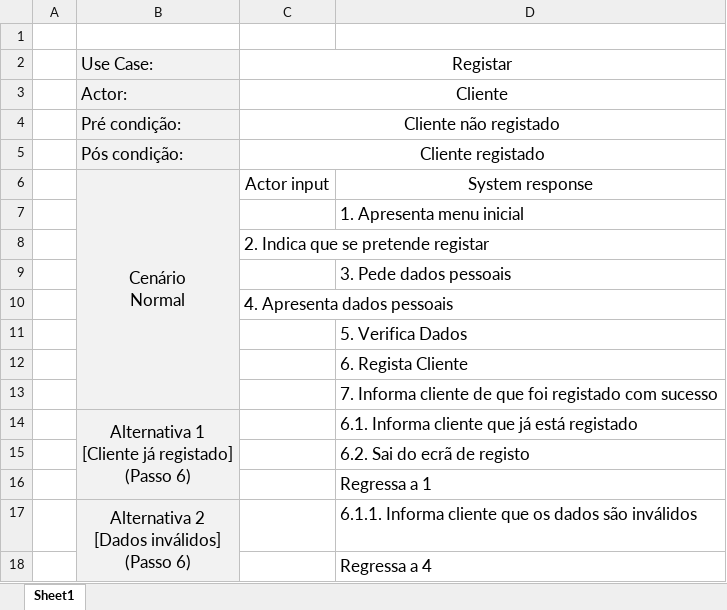
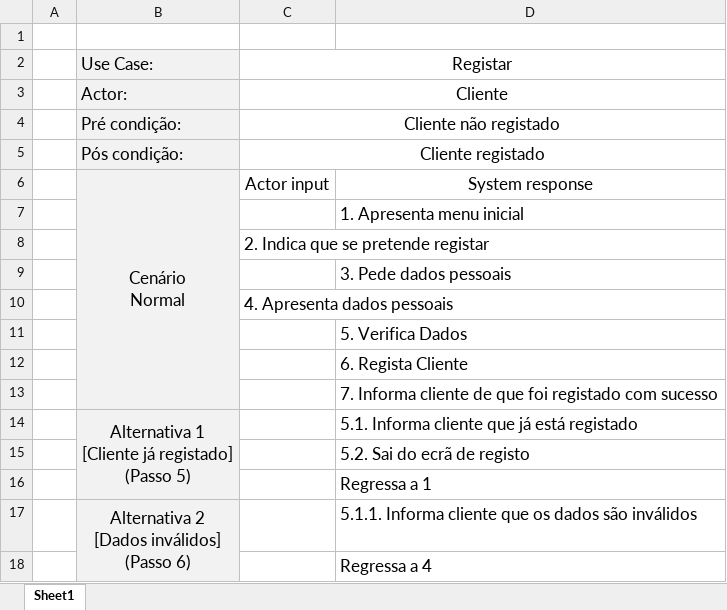
Before and after one commit to PedroCapa/DSS, an Excel workbook: Modelos UML/Descrição UseCases/Registar.xlsx, sheet Sheet1, drawn as a sheet; values as stored, in another font and other column widths than the file's, no borders; ↵ is a line break in a cell; the diff names each change by its address in the sheet, - before the commit and + after, or states it on an @@ line.

```diff
--- a/Modelos UML/Descrição UseCases/Registar.xlsx (sheet Sheet1)
+++ b/Modelos UML/Descrição UseCases/Registar.xlsx (sheet Sheet1)
-B14: …registado] ↵ (Passo 6)
+B14: …registado] ↵ (Passo 5)
-D14: 6.1. Informa cliente que já está registado
+D14: 5.1. Informa cliente que já está registado
-D15: 6.2. Sai do ecrã de registo
+D15: 5.2. Sai do ecrã de registo
-D17: 6.1.1. Informa cliente…
+D17: 5.1.1. Informa cliente…
```
Also changed, not shown: Modelos UML/Descrição UseCases/ComprarCarro.xlsx, Modelos UML/Descrição UseCases/ListadeCarrosComprados.xlsx, 28 other files.
